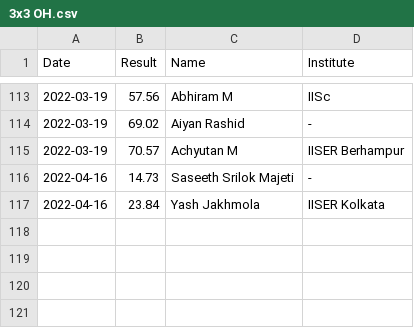
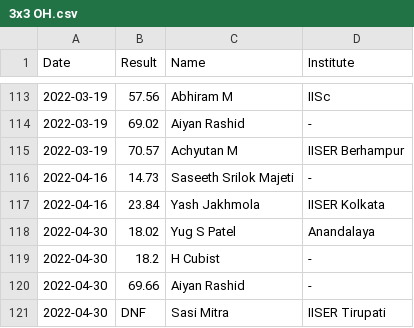
Before and after one commit to All-IISER-Cubing-Society/Results, a CSV file: results/3x3 OH.csv, drawn as a sheet; only a part is shown, gaps mark what is left out.

```diff
--- a/results/3x3 OH.csv
+++ b/results/3x3 OH.csv
@@ -117 +117,5 @@ Date,Result,Name,Institute
 2022-04-16,23.84,Yash Jakhmola,IISER Kolkata
+2022-04-30,18.02,Yug S Patel,Anandalaya
+2022-04-30,18.2,H Cubist,-
+2022-04-30,69.66,Aiyan Rashid,-
+2022-04-30,DNF,Sasi Mitra,IISER Tirupati
```
Also changed, not shown: results/3x3.csv, 1 other file.
